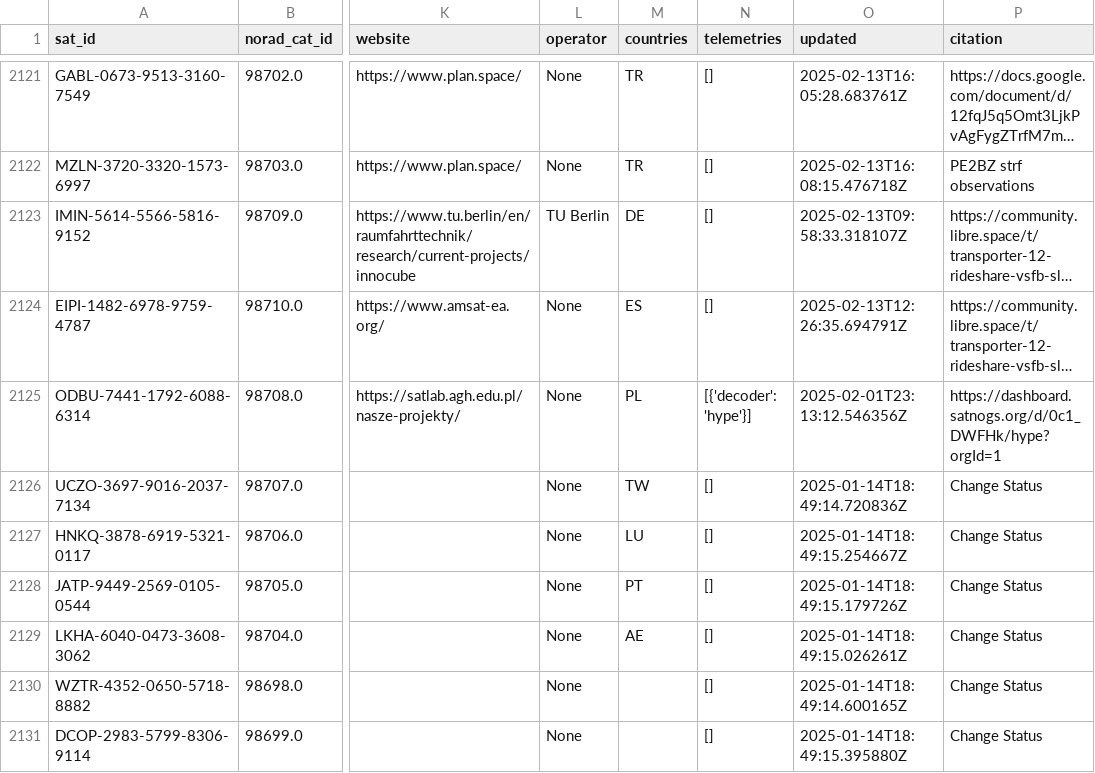
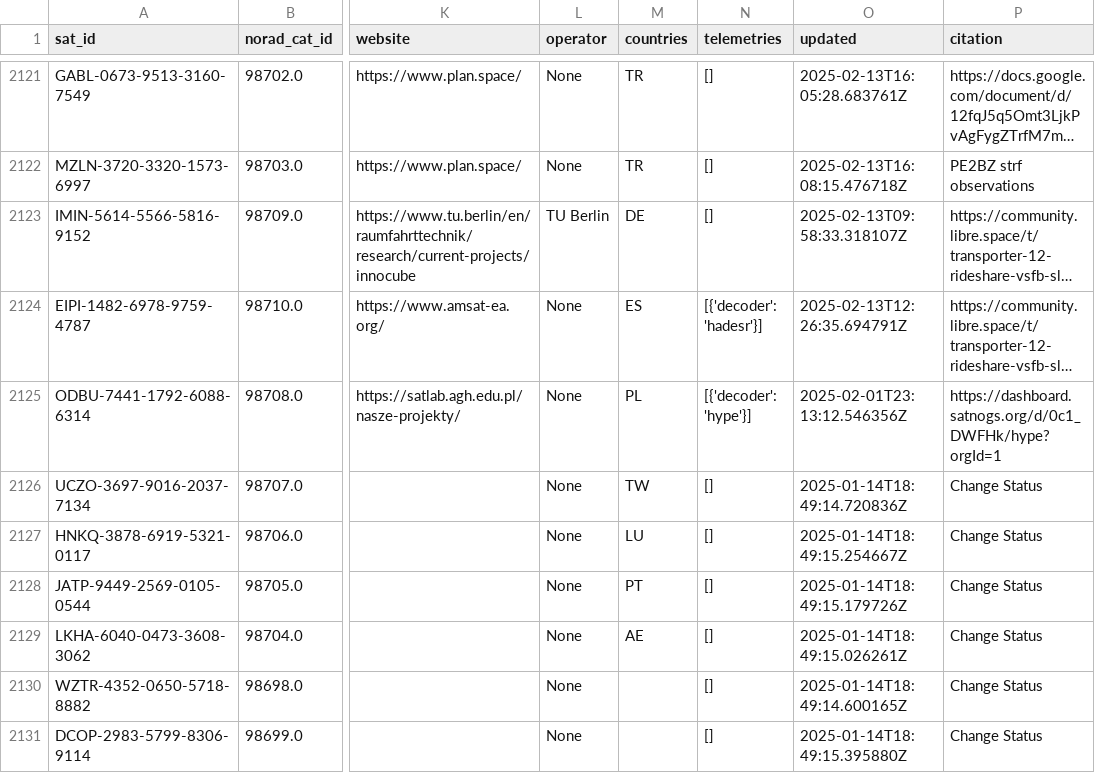
Before and after one commit to hyundotio/amateur-satellite-database, a CSV file: data/satnogs.csv, drawn as a sheet; only a part is shown, gaps mark what is left out; long unchanged cells end in …; the diff names each change by its address in the sheet, - before the commit and + after, or states it on an @@ line.

```diff
--- a/data/satnogs.csv
+++ b/data/satnogs.csv
-N2124 (telemetries): []
+N2124 (telemetries): [{'decoder': 'hadesr'}]
```
Also changed, not shown: 1 other file.
